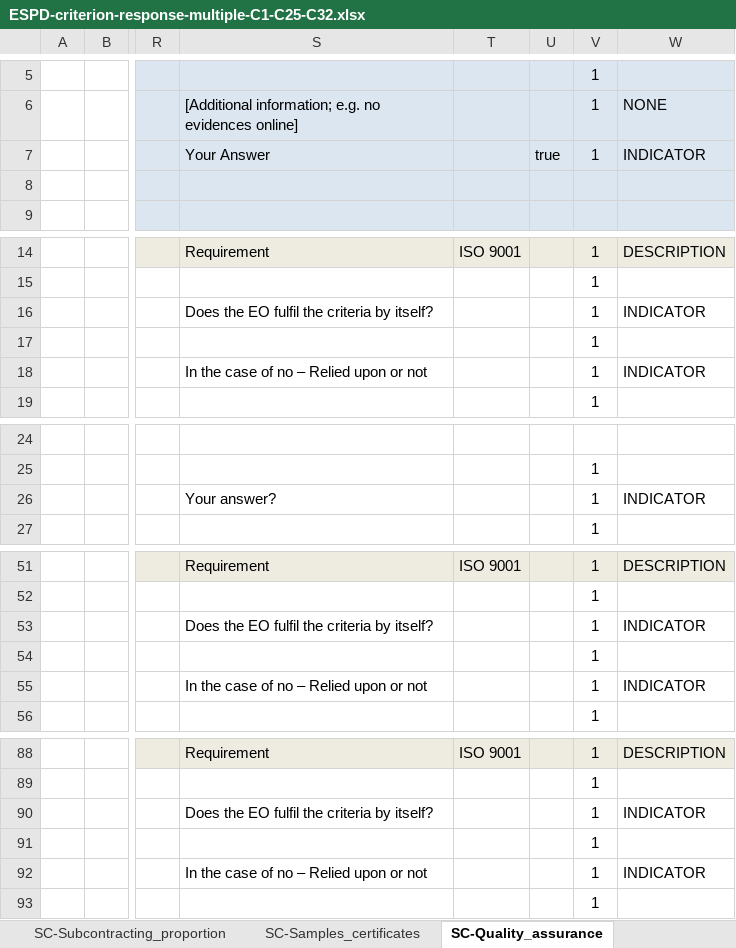
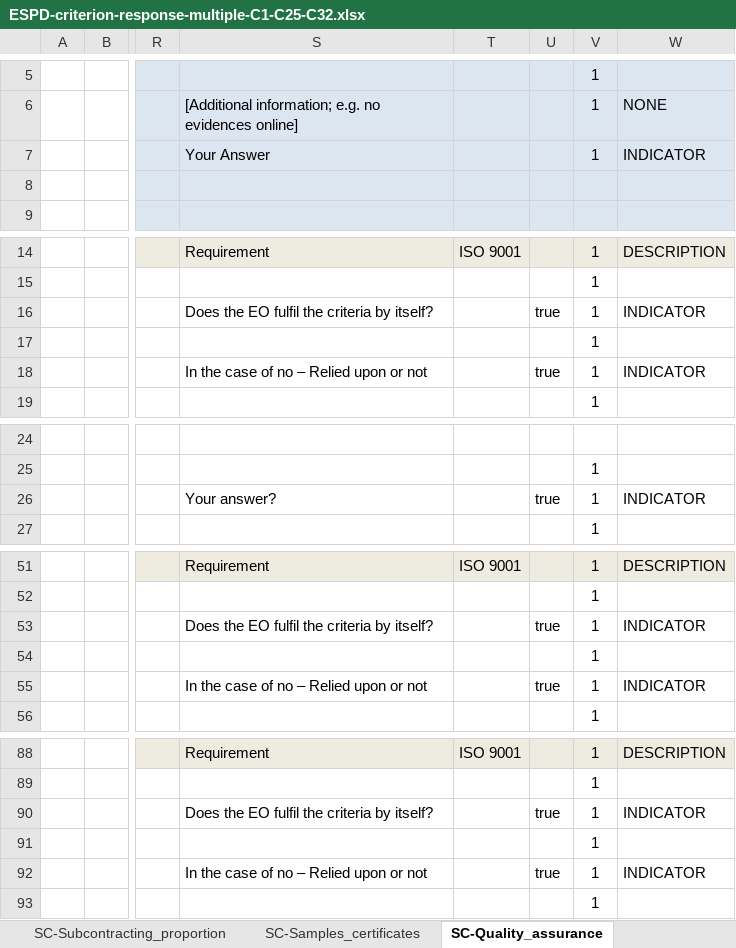
Before and after one commit to OP-TED/ESPD-EDM, an Excel workbook: criterion/ESPD-criterion-response-multiple-C1-C25-C32.xlsx, sheet SC-Quality_assurance, drawn as a sheet; only a part is shown, gaps mark what is left out; values as stored, in another font and other column widths than the file's, no borders; the diff covers the shown part only; the diff names each change by its address in the sheet, - before the commit and + after, or states it on an @@ line.

```diff
--- a/criterion/ESPD-criterion-response-multiple-C1-C25-C32.xlsx (sheet SC-Quality_assurance)
+++ b/criterion/ESPD-criterion-response-multiple-C1-C25-C32.xlsx (sheet SC-Quality_assurance)
-U7: true
+U7: (empty)
-U16: (empty)
+U16: true
-U18: (empty)
+U18: true
-U26: (empty)
+U26: true
-U53: (empty)
+U53: true
-U55: (empty)
+U55: true
-U90: (empty)
+U90: true
-U92: (empty)
+U92: true
```
Also changed, not shown: 4 edited cells elsewhere in this sheet, sheet SC_Abilities_2 (Facilities,...), sheet SC-Suitability-I, sheet SC-Samples_certificates, sheet SC-Suitability-II, sheet SC-Abilities_5 (Staff), sheet SC-Abilities_1 (Persons), 22 more sheets, 2 other files.
